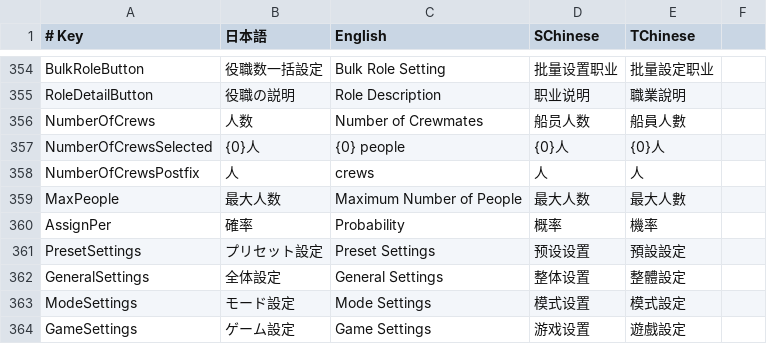
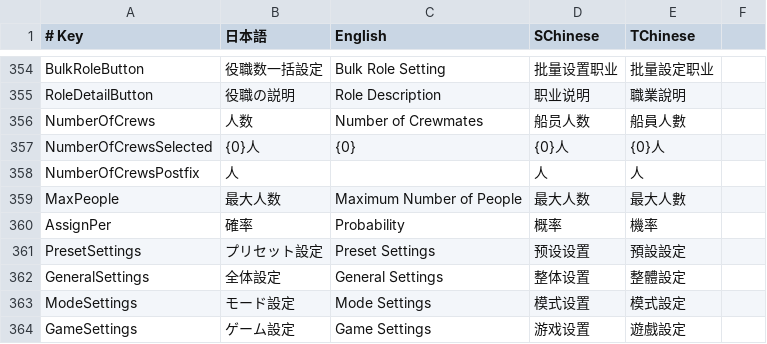
Before and after one commit to SuperNewRoles/SuperNewRoles, a CSV file: SuperNewRoles/Resources/TranslationData.csv, drawn as a sheet; only a part is shown, gaps mark what is left out.

Commit message:
fix: 役職人数の英語表示から不自然な単位を削除
- 役職人数の選択表示を数値のみに変更

- モディファイア設定の英語接尾辞を削除

```diff
--- a/SuperNewRoles/Resources/TranslationData.csv
+++ b/SuperNewRoles/Resources/TranslationData.csv
@@ -356,4 +356,4 @@ RoleDetailButton,役職の説明,Role Description,职业说明,職業說明
 NumberOfCrews,人数,Number of Crewmates,船员人数,船員人數
-NumberOfCrewsSelected,{0}人,{0} people,{0}人,{0}人
-NumberOfCrewsPostfix,人, crews,人,人
+NumberOfCrewsSelected,{0}人,{0},{0}人,{0}人
+NumberOfCrewsPostfix,人,,人,人
 MaxPeople,最大人数,Maximum Number of People,最大人数,最大人數
```
